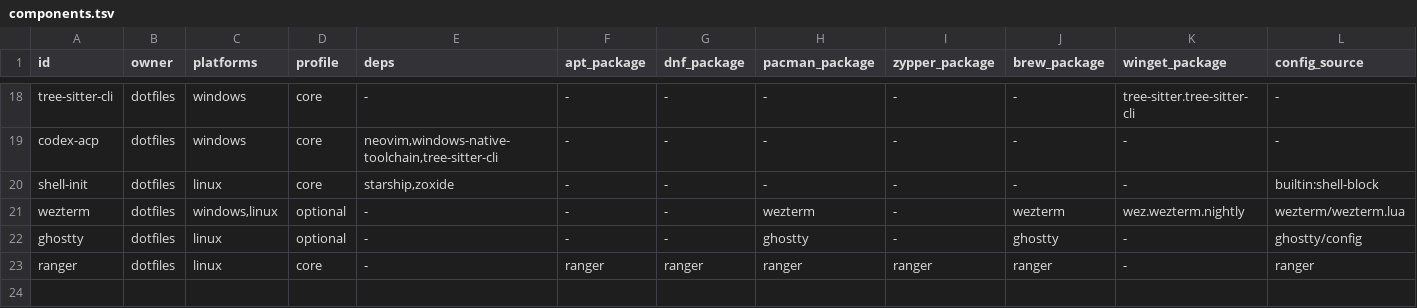
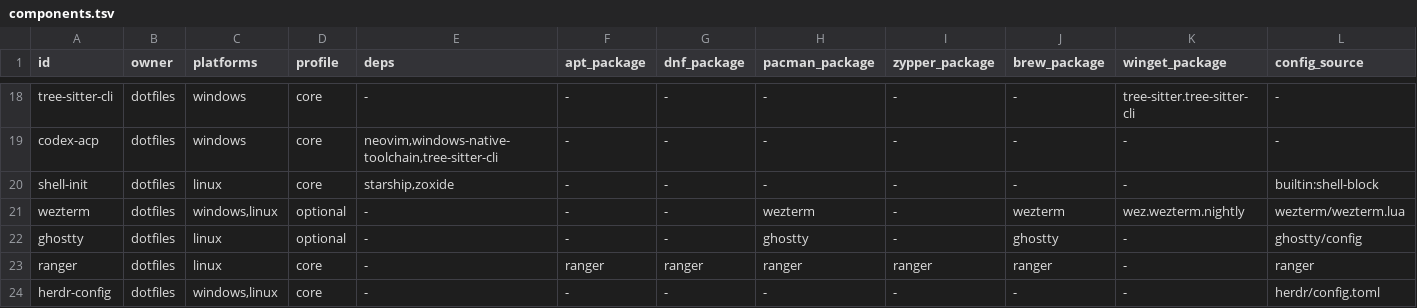
Before and after one commit to commandglows/dotfiles, a TSV file: dotfiles/components.tsv, drawn as a sheet; only a part is shown, gaps mark what is left out; rows hold the shown columns only; the diff names each change by its address in the sheet, - before the commit and + after, or states it on an @@ line.

Commit message:
feat(herdr): status bar script, swapped settings/picker keys, arrow navigation
- Add status.ps1 as the tab-bar right script (cpu/ram/disk via the
  space-usage plugin's window title work) and register it in config.toml
- Swap bindings: settings on prefix+p, workspace picker on prefix+s
- Pane focus moves to prefix+arrows; workspace navigation moves to
  prefix+shift+up/down; direct shift+arrows resize the focused pane
- Declare a herdr-config component so the installer deploys the repo
  config to %APPDATA%\herdr\config.toml (hash-checked copy)
- Add HANDOFF-space-usage.md documenting the plugin patches and the two
  upstream PRs

Assisted-by: Crush:glm-5.3-flash

```diff
--- a/dotfiles/components.tsv
+++ b/dotfiles/components.tsv
+row 24: herdr-config | dotfiles | windows,linux | core | - | - | - | - | - | - | - | herdr/config.toml
```
Also changed, not shown: 3 other files.
